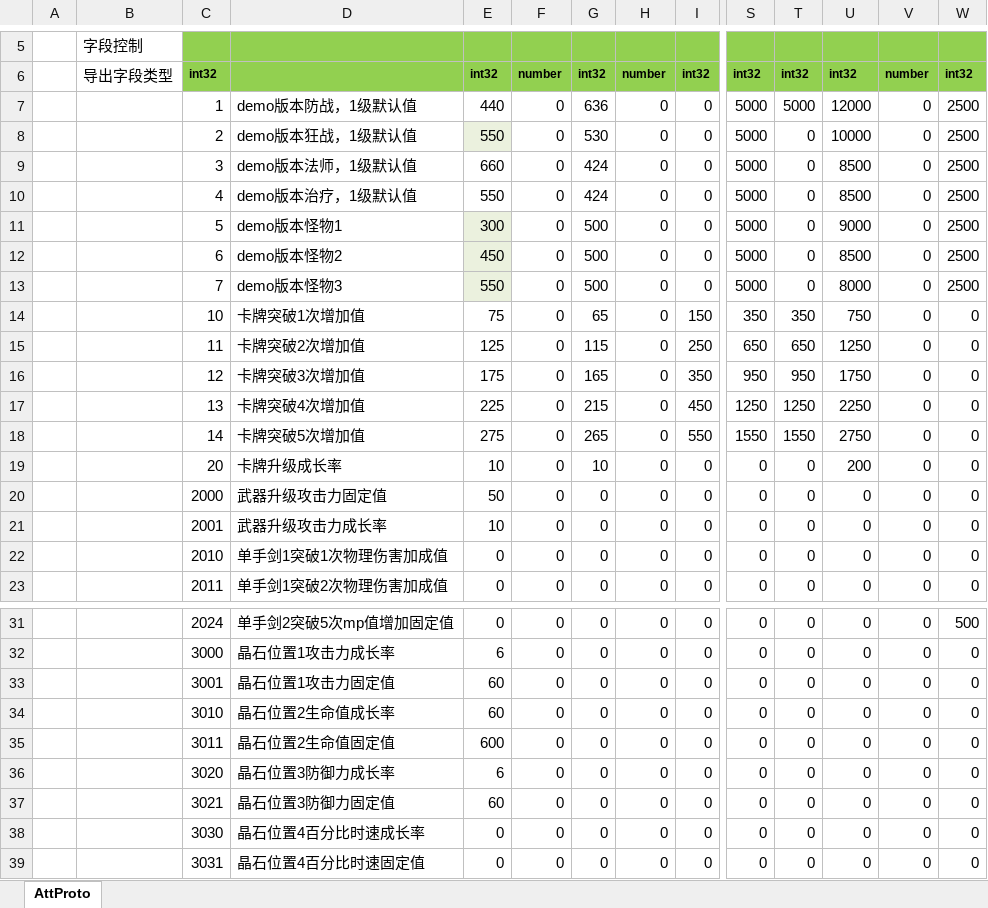
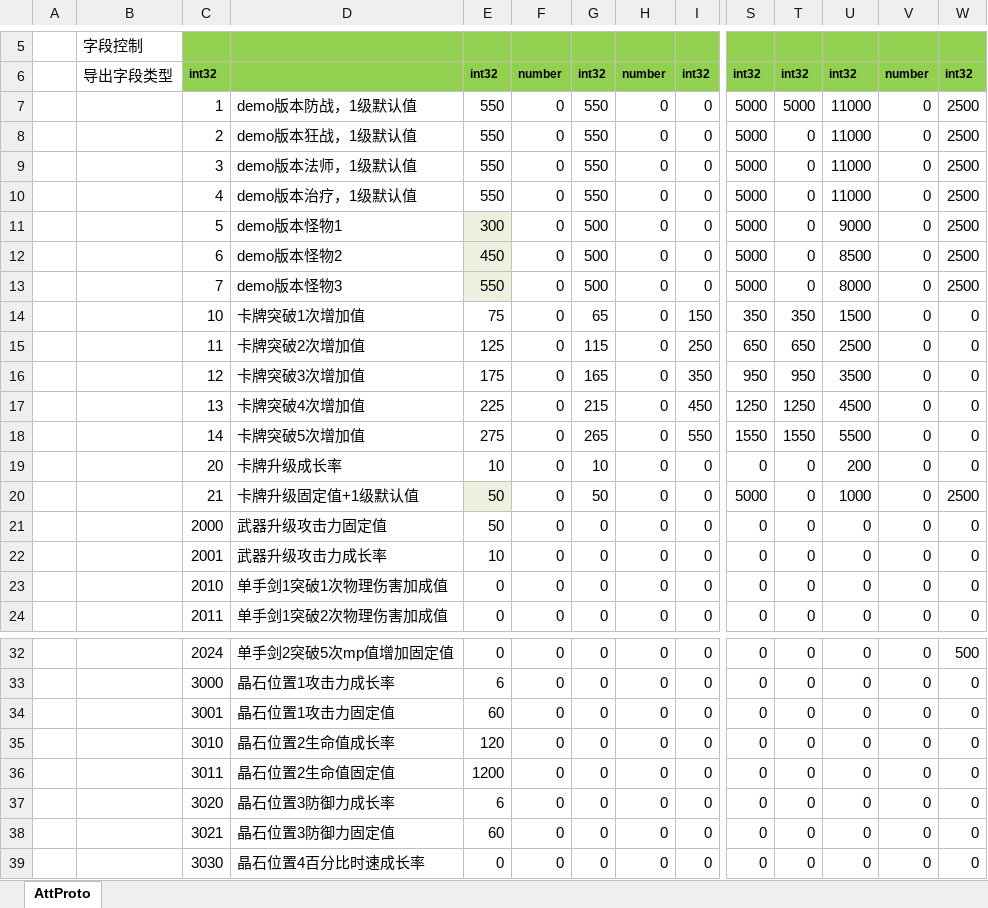
Before and after one commit to east-eden/server, an Excel workbook: config/excel/Att.xlsx, sheet AttProto, drawn as a sheet; only a part is shown, gaps mark what is left out; the shorter side is filled out with more unchanged rows; values as stored, in another font and other column widths than the file's, no borders; addresses are those after the commit; rows hold the shown columns only; the diff names each change by its address in the sheet, - before the commit and + after, or states it on an @@ line.

Commit message:
[excel-pipeline] hash_id:61309fd commit_msg:Merge branch 'dev' of https://bitbucket.org/funplus/excel into dev
# Conflicts:
#	global/Hero.xlsx ...

```diff
--- a/config/excel/Att.xlsx (sheet AttProto)
+++ b/config/excel/Att.xlsx (sheet AttProto)
-E7: 440
+E7: 550
-G7: 636
+G7: 550
-U7: 12000
+U7: 11000
-E8 fill: #EBF1DE
+E8 fill: none
-G8: 530
+G8: 550
-U8: 10000
+U8: 11000
-E9: 660
+E9: 550
-G9:G10: 424
+G9:G10: 550
-U9:U10: 8500
+U9:U10: 11000
-U14: 750
+U14: 1500
-U15: 1250
+U15: 2500
-U16: 1750
+U16: 3500
-U17: 2250
+U17: 4500
-U18: 2750
+U18: 5500
+row 20:  |  | 21 | 卡牌升级固定值+1级默认值 | 50 | 0 | 50 | 0 | 0 | 5000 | 0 | 1000 | 0 | 2500
-E35: 60
+E35: 120
-E36: 600
+E36: 1200
```
Also changed, not shown: formulas that keep their value, config/excel/GlobalConfig.xlsx, config/excel/Hero.xlsx, 4 other files.
